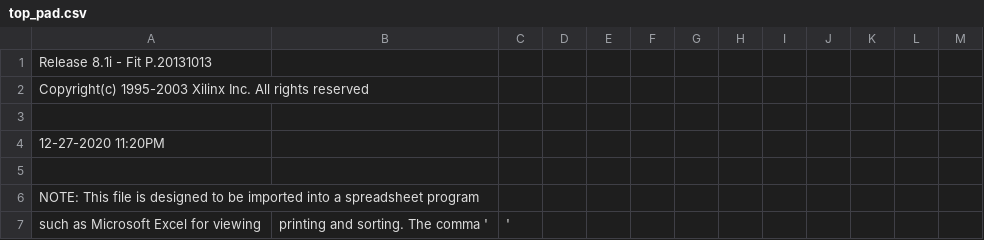
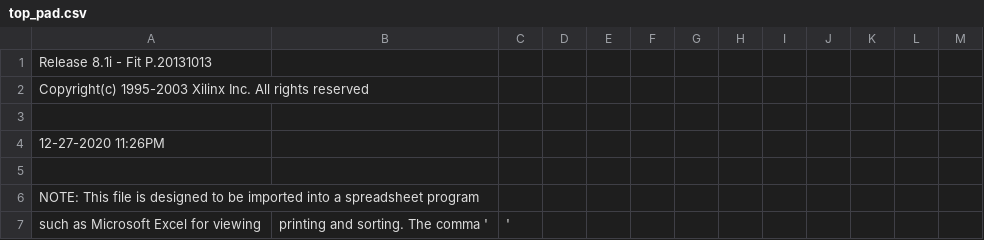
Before and after one commit to yuanb/laser310_64k, a CSV file: top_pad.csv, drawn as a sheet; only a part is shown.

```diff
--- a/top_pad.csv
+++ b/top_pad.csv
@@ -3,3 +3,3 @@ Copyright(c) 1995-2003 Xilinx Inc. All rights reserved
 
-12-27-2020 11:20PM
+12-27-2020 11:26PM
 
```
Also changed, not shown: 25 other files.
